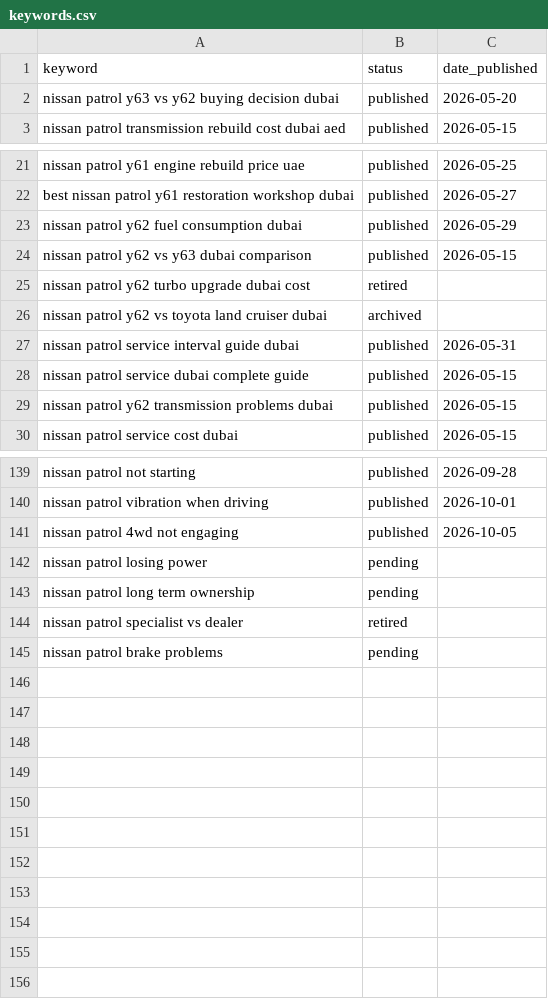
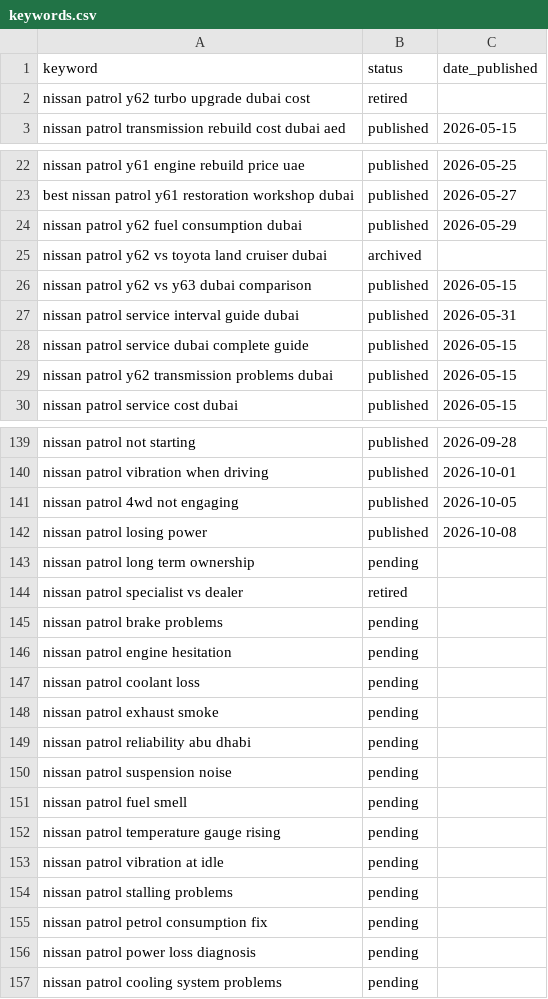
Before and after one commit to cfniclasryden-bot/Patrolgarage, a CSV file: keywords.csv, drawn as a sheet; only a part is shown, gaps mark what is left out; the diff names each change by its address in the sheet, - before the commit and + after, or states it on an @@ line.

Commit message:
Auto-publish: nissan-patrol-losing-power

```diff
--- a/keywords.csv
+++ b/keywords.csv
@@ row 2 moved to row 12: nissan patrol y63 vs y62 buying decision… @@
@@ row 25 moved to row 2: nissan patrol y62 turbo upgrade dubai co… @@
@@ row 26 moved to row 25: nissan patrol y62 vs toyota land cruiser… @@
-B142 (status): pending
+B142 (status): published
-C142 (date_published): (empty)
+C142 (date_published): 2026-10-08
+row 146: nissan patrol engine hesitation | pending
+row 147: nissan patrol coolant loss | pending
+row 148: nissan patrol exhaust smoke | pending
+row 149: nissan patrol reliability abu dhabi | pending
+row 150: nissan patrol suspension noise | pending
+row 151: nissan patrol fuel smell | pending
+row 152: nissan patrol temperature gauge rising | pending
+row 153: nissan patrol vibration at idle | pending
+row 154: nissan patrol stalling problems | pending
+row 155: nissan patrol petrol consumption fix | pending
+row 156: nissan patrol power loss diagnosis | pending
+row 157: nissan patrol cooling system problems | pending
```
Also changed, not shown: 7 other files.
